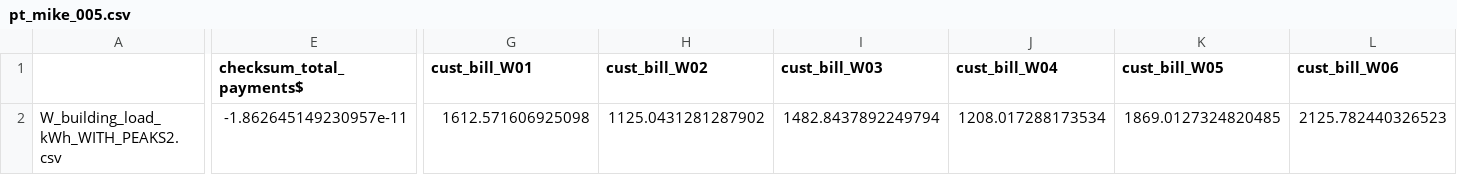
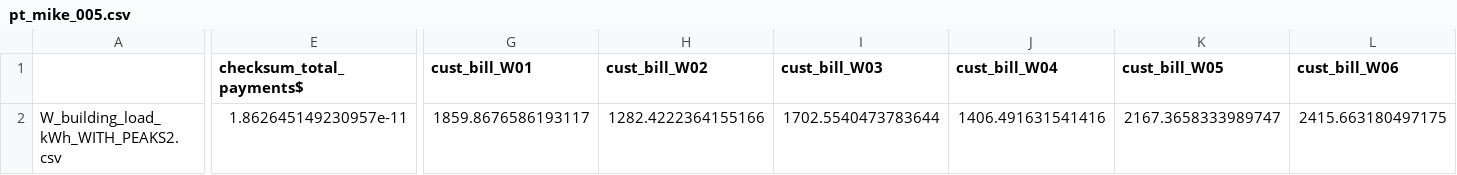
Before and after one commit to UNSW-CEEM/morePVs, a CSV file: DATA_EN_MR1/studies/latest24-9/outputs/pt_mike/scenarios/pt_mike_005.csv, drawn as a sheet; only a part is shown, gaps mark what is left out; the diff covers the shown part only; the diff names each change by its address in the sheet, - before the commit and + after, or states it on an @@ line.

```diff
--- a/DATA_EN_MR1/studies/latest24-9/outputs/pt_mike/scenarios/pt_mike_005.csv
+++ b/DATA_EN_MR1/studies/latest24-9/outputs/pt_mike/scenarios/pt_mike_005.csv
-E2 (checksum_total_payments$): -1.862645149230957e-11
+E2 (checksum_total_payments$): 1.862645149230957e-11
-G2 (cust_bill_W01): 1612.571606925098
+G2 (cust_bill_W01): 1859.8676586193117
-H2 (cust_bill_W02): 1125.0431281287902
+H2 (cust_bill_W02): 1282.4222364155166
-I2 (cust_bill_W03): 1482.8437892249794
+I2 (cust_bill_W03): 1702.5540473783644
-J2 (cust_bill_W04): 1208.017288173534
+J2 (cust_bill_W04): 1406.491631541416
-K2 (cust_bill_W05): 1869.0127324820485
+K2 (cust_bill_W05): 2167.3658333989747
-L2 (cust_bill_W06): 2125.782440326523
+L2 (cust_bill_W06): 2415.663180497175
```
Also changed, not shown: 142 edited cells elsewhere in this file, DATA_EN_MR1/reference/tariff_lookup.csv, DATA_EN_MR1/studies/latest24-9/inputs/study_pt_mike.csv, 40 other files.
